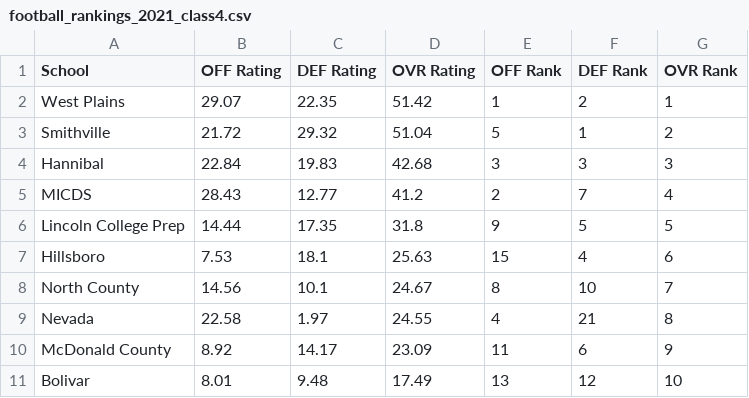
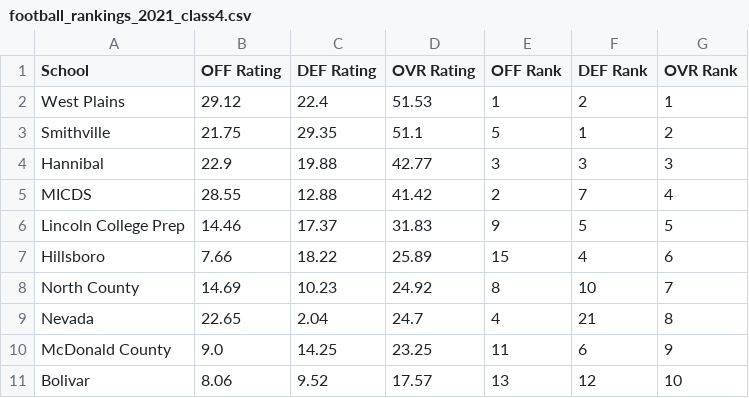
Before and after one commit to AllMOSports/football-ratings-2021, a CSV file: football_rankings_2021_class4.csv, drawn as a sheet; only a part is shown; the diff covers the shown part only.

```diff
--- a/football_rankings_2021_class4.csv
+++ b/football_rankings_2021_class4.csv
@@ -1,11 +1,11 @@
 School,OFF Rating,DEF Rating,OVR Rating,OFF Rank,DEF Rank,OVR Rank
-West Plains,29.07,22.35,51.42,1,2,1
-Smithville,21.72,29.32,51.04,5,1,2
-Hannibal,22.84,19.83,42.68,3,3,3
-MICDS,28.43,12.77,41.2,2,7,4
-Lincoln College Prep,14.44,17.35,31.8,9,5,5
-Hillsboro,7.53,18.1,25.63,15,4,6
-North County,14.56,10.1,24.67,8,10,7
-Nevada,22.58,1.97,24.55,4,21,8
-McDonald County,8.92,14.17,23.09,11,6,9
-Bolivar,8.01,9.48,17.49,13,12,10
+West Plains,29.12,22.4,51.53,1,2,1
+Smithville,21.75,29.35,51.1,5,1,2
+Hannibal,22.9,19.88,42.77,3,3,3
+MICDS,28.55,12.88,41.42,2,7,4
+Lincoln College Prep,14.46,17.37,31.83,9,5,5
+Hillsboro,7.66,18.22,25.89,15,4,6
+North County,14.69,10.23,24.92,8,10,7
+Nevada,22.65,2.04,24.7,4,21,8
+McDonald County,9.0,14.25,23.25,11,6,9
+Bolivar,8.06,9.52,17.57,13,12,10
```
Also changed, not shown: 119 edited cells elsewhere in this file, football_rankings_2021_all.csv, football_rankings_2021_class1.csv, 12 other files.
